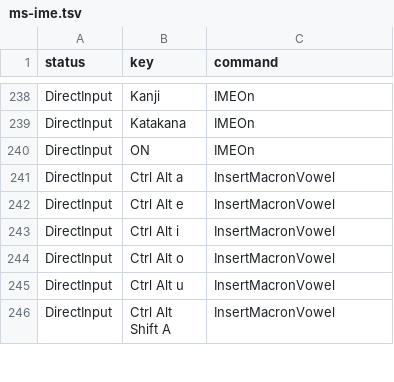
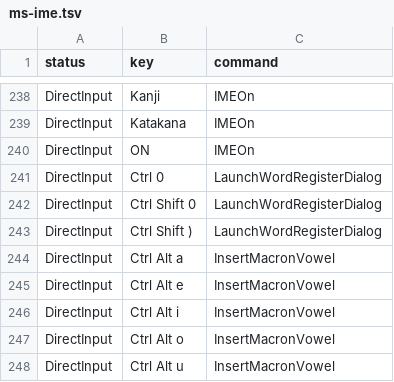
Before and after one commit to marinaMoji/marinaMoji, a TSV file: src/data/keymap/ms-ime.tsv, drawn as a sheet; only a part is shown, gaps mark what is left out; the shorter side is filled out with more unchanged rows; the diff names each change by its address in the sheet, - before the commit and + after, or states it on an @@ line.

```diff
--- a/src/data/keymap/ms-ime.tsv
+++ b/src/data/keymap/ms-ime.tsv
+row 241: DirectInput | Ctrl 0 | LaunchWordRegisterDialog
+row 242: DirectInput | Ctrl Shift 0 | LaunchWordRegisterDialog
+row 243: DirectInput | Ctrl Shift ) | LaunchWordRegisterDialog
```
Also changed, not shown: src/data/keymap/atok.tsv, src/data/keymap/chromeos.tsv, 10 other files.
